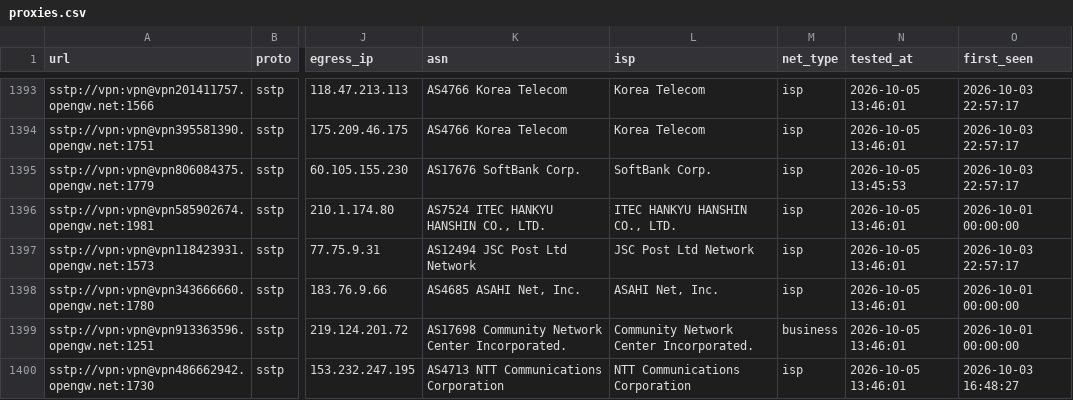
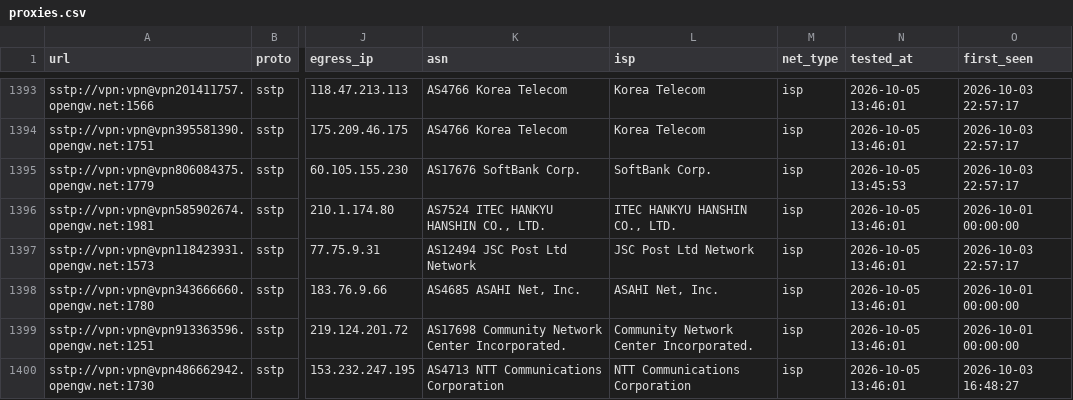
Before and after one commit to skfoa/tg-proxy-fetcher, a CSV file: data/proxies.csv, drawn as a sheet; only a part is shown, gaps mark what is left out; the diff covers the shown part only; the diff names each change by its address in the sheet, - before the commit and + after, or states it on an @@ line.

Commit message:
feat(asn): record 10 residential and CATV ASNs to exact net_type whitelist

```diff
--- a/data/proxies.csv
+++ b/data/proxies.csv
-M1399 (net_type): business
+M1399 (net_type): isp
```
Also changed, not shown: 13 edited cells elsewhere in this file, data/proxies/sstp.csv, 3 other files.
